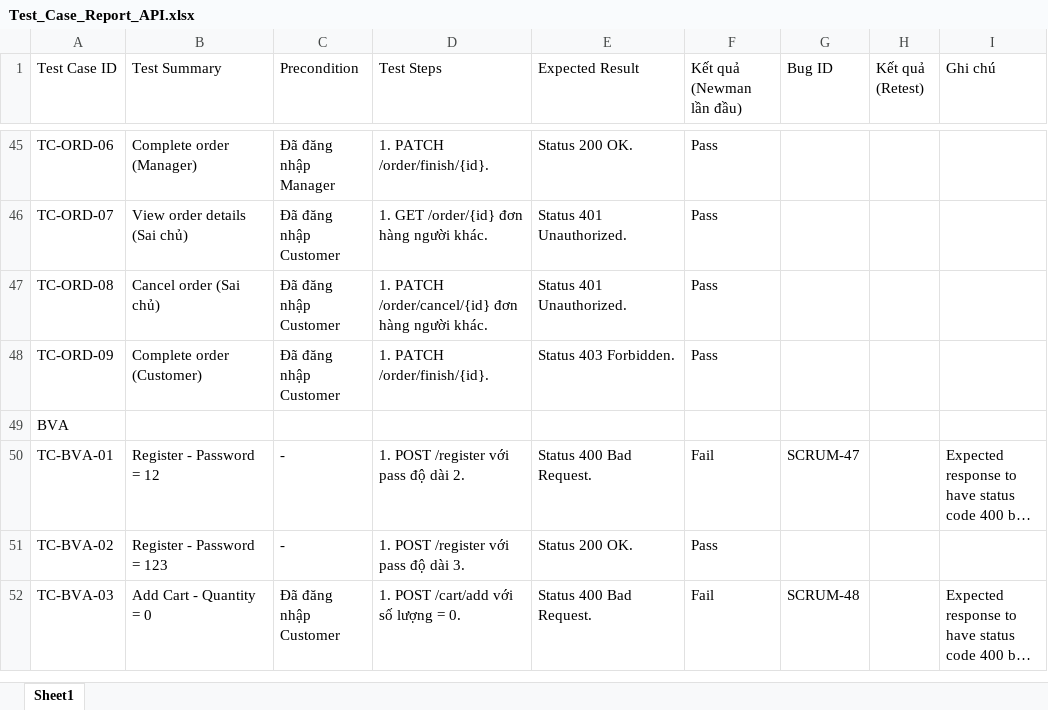
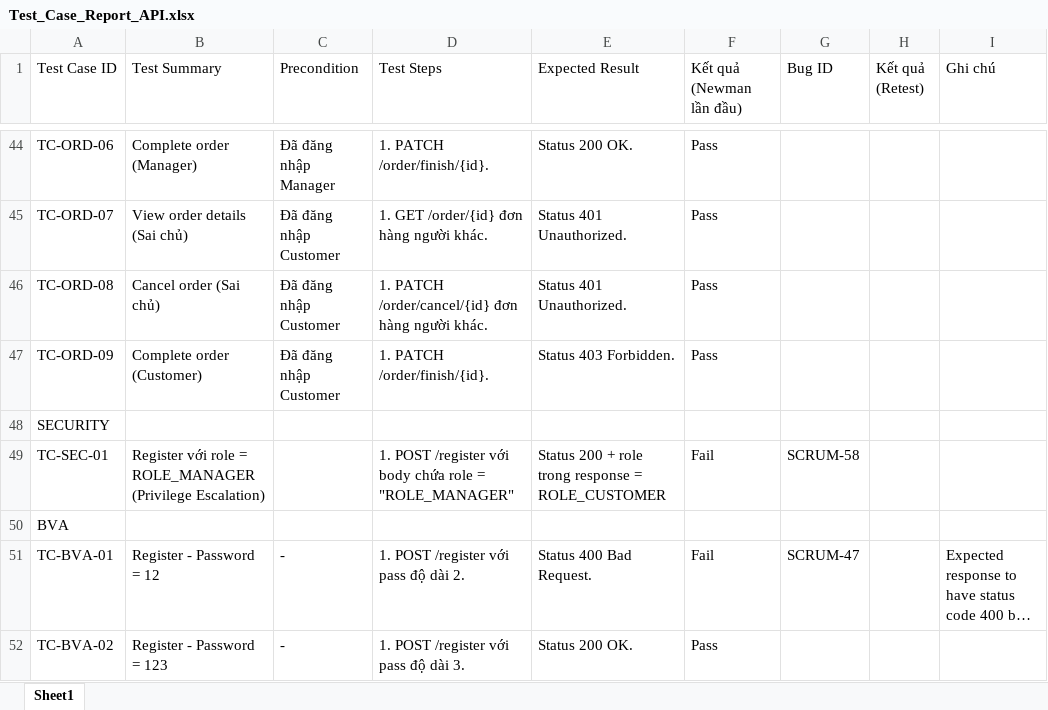
Before and after one commit to thanhlh05/Online-Store, an Excel workbook: Docs/QA-Testing/Test_Case_Report_API.xlsx, sheet Sheet1, drawn as a sheet; only a part is shown, gaps mark what is left out; the shorter side is filled out with more unchanged rows; long unchanged cells end in …; values as stored, in another font and other column widths than the file's, no cell formats; the diff covers the shown part only; the diff names each change by its address in the sheet, - before the commit and + after, or states it on an @@ line.

```diff
--- a/Docs/QA-Testing/Test_Case_Report_API.xlsx (sheet Sheet1)
+++ b/Docs/QA-Testing/Test_Case_Report_API.xlsx (sheet Sheet1)
+row 48: SECURITY
+row 49: TC-SEC-01 | Register với role = ROLE_MANAGER (Privilege Escalation) |  | 1. POST /register với body chứa role = "ROLE_MANAGER" | Status 200 + role trong response = ROLE_CUSTOMER | Fail | SCRUM-58
```
Also changed, not shown: 1 removed row and 32 edited cells elsewhere in this sheet, cell formats, Docs/QA-Testing/Bug_Report.xlsx, Docs/QA-Testing/RTM.xlsx, 25 other files.
